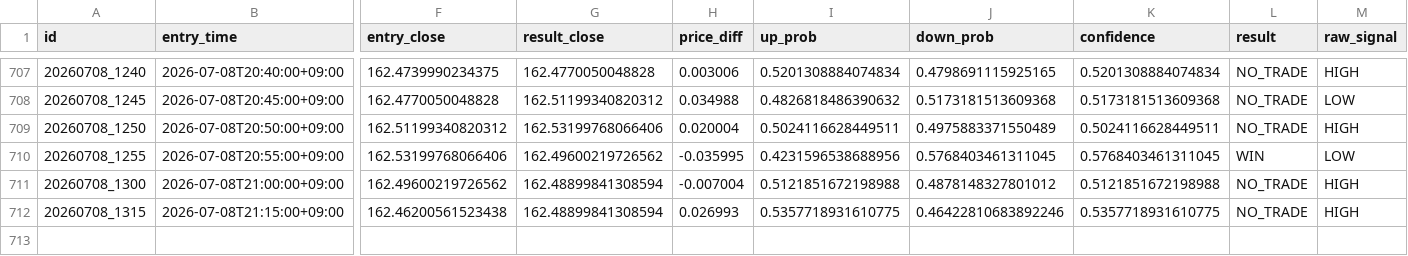
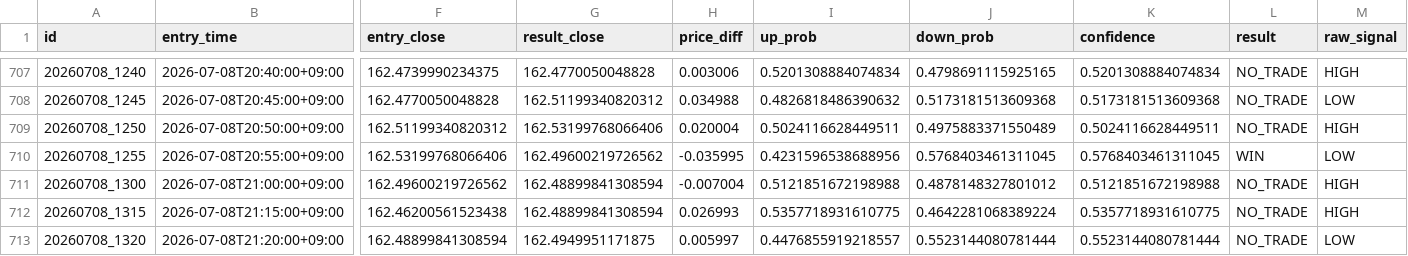
Before and after one commit to jv8gbf476b-ctrl/BO_AI_5M, a CSV file: history.csv, drawn as a sheet; only a part is shown, gaps mark what is left out; rows hold the shown columns only; the diff names each change by its address in the sheet, - before the commit and + after, or states it on an @@ line.

```diff
--- a/history.csv
+++ b/history.csv
-J712 (down_prob): 0.46422810683892246
+J712 (down_prob): 0.4642281068389224
+row 713: 20260708_1320 | 2026-07-08T21:20:00+09:00 | 162.48899841308594 | 162.4949951171875 | 0.005997 | 0.4476855919218557 | 0.5523144080781444 | 0.5523144080781444 | NO_TRADE | LOW
```
Also changed, not shown: 1 other file.
